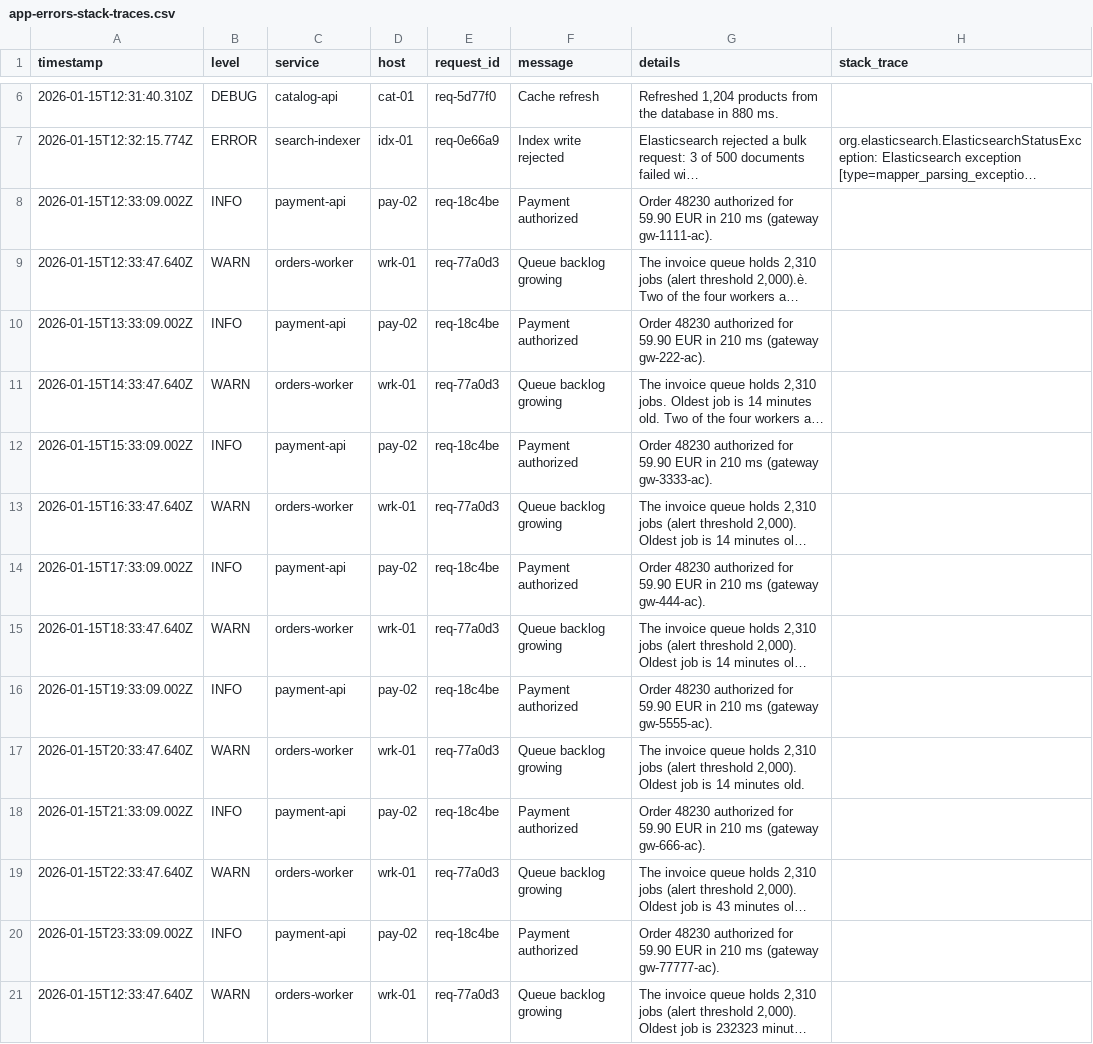
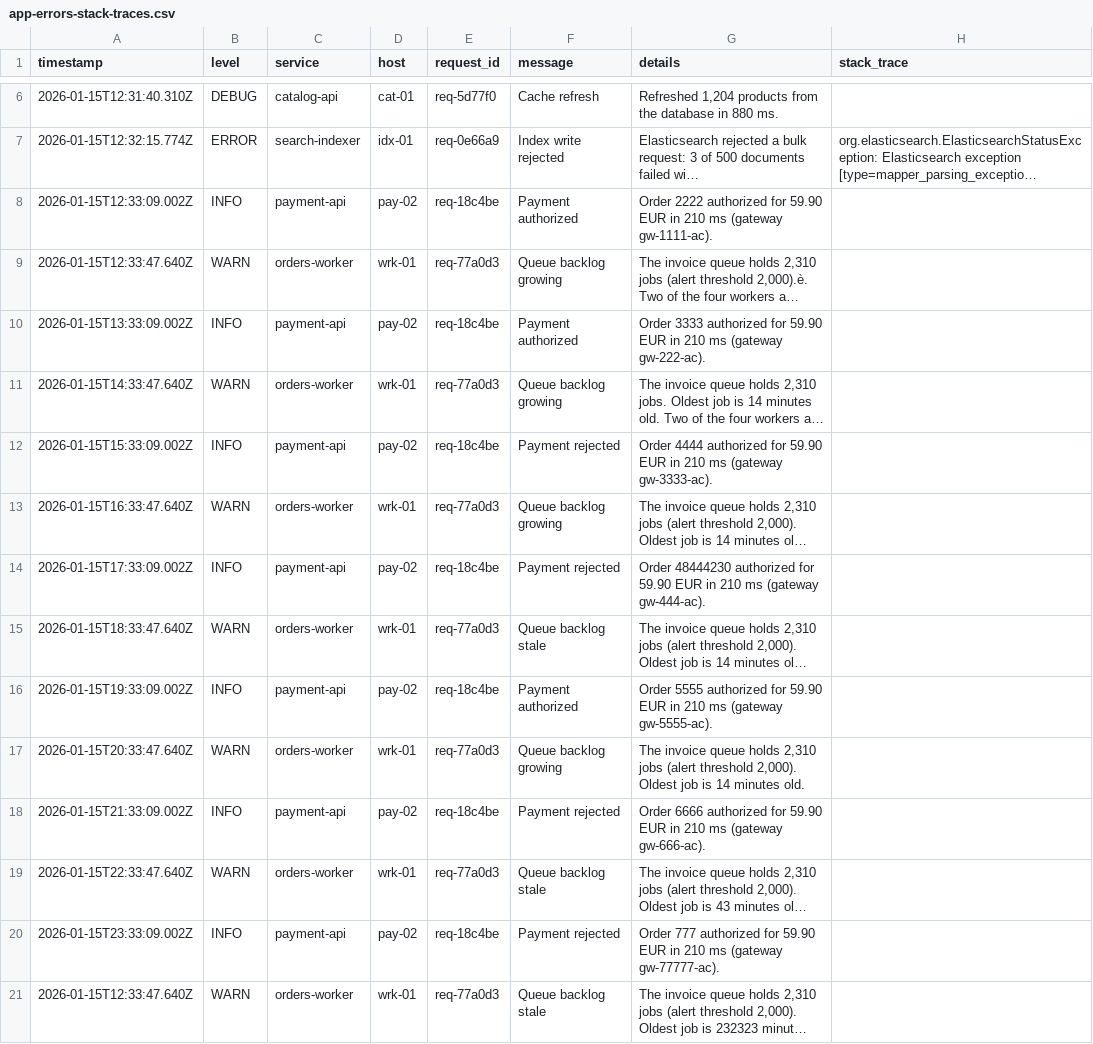
Before and after one commit to guyzmuch/log-data-parser, a CSV file: public/samples/app-errors-stack-traces.csv, drawn as a sheet; only a part is shown, gaps mark what is left out; long unchanged cells end in …; the diff names each change by its address in the sheet, - before the commit and + after, or states it on an @@ line.

```diff
--- a/public/samples/app-errors-stack-traces.csv
+++ b/public/samples/app-errors-stack-traces.csv
-G8 (details): Order 48230 authorized for…
+G8 (details): Order 2222 authorized for…
-G10 (details): Order 48230 authorized for…
+G10 (details): Order 3333 authorized for…
-F12 (message): Payment authorized
+F12 (message): Payment rejected
-G12 (details): Order 48230 authorized for…
+G12 (details): Order 4444 authorized for…
-F14 (message): Payment authorized
+F14 (message): Payment rejected
-G14 (details): Order 48230 authorized for…
+G14 (details): Order 48444230 authorized for…
-F15 (message): Queue backlog growing
+F15 (message): Queue backlog stale
-G16 (details): Order 48230 authorized for…
+G16 (details): Order 5555 authorized for…
-F18 (message): Payment authorized
+F18 (message): Payment rejected
-G18 (details): Order 48230 authorized for…
+G18 (details): Order 6666 authorized for…
-F19 (message): Queue backlog growing
+F19 (message): Queue backlog stale
-F20 (message): Payment authorized
+F20 (message): Payment rejected
-G20 (details): Order 48230 authorized for…
+G20 (details): Order 777 authorized for…
-F21 (message): Queue backlog growing
+F21 (message): Queue backlog stale
```
Also changed, not shown: 22 other files.
